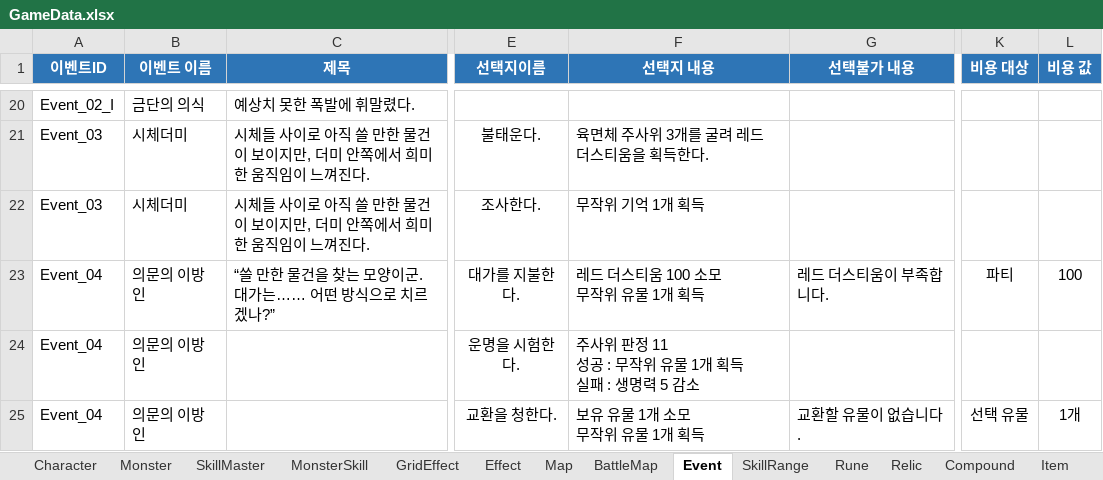
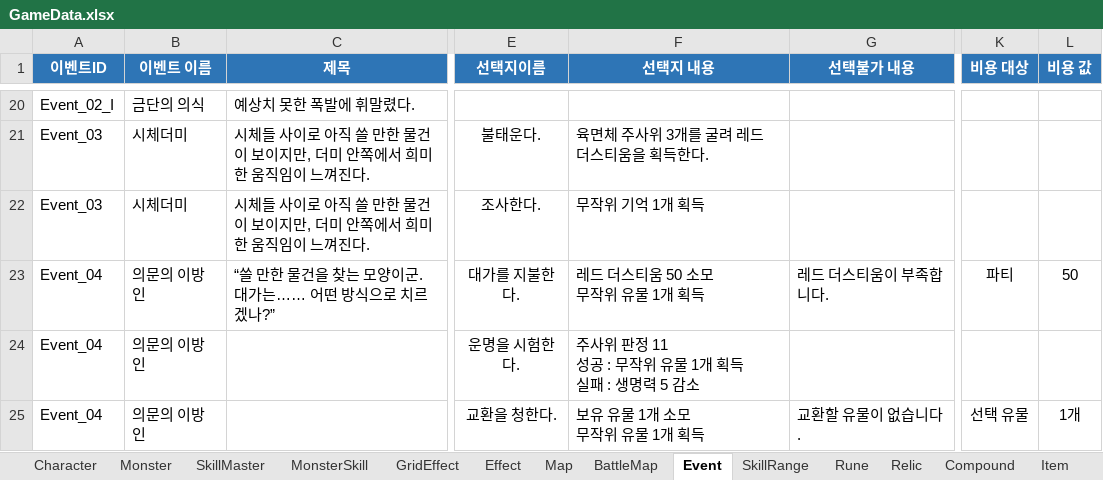
Before and after one commit to BIRANG22/RELIC, an Excel workbook: Assets/ExcelSource/GameData.xlsx, sheet Event, drawn as a sheet; only a part is shown, gaps mark what is left out; values as stored, in another font and other column widths than the file's, no borders; ↵ is a line break in a cell; the diff names each change by its address in the sheet, - before the commit and + after, or states it on an @@ line.

```diff
--- a/Assets/ExcelSource/GameData.xlsx (sheet Event)
+++ b/Assets/ExcelSource/GameData.xlsx (sheet Event)
-F23 (선택지 내용): 레드 더스티움 100 소모 ↵ 무작위 유물 1개 획득
+F23 (선택지 내용): 레드 더스티움 50 소모 ↵ 무작위 유물 1개 획득
-L23 (비용 값): 100
+L23 (비용 값): 50
```
Also changed, not shown: sheet Relic, sheet SkillMaster, 14 other files.
